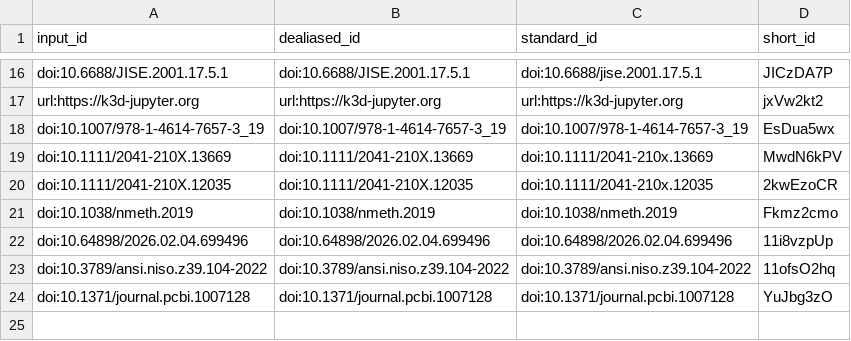
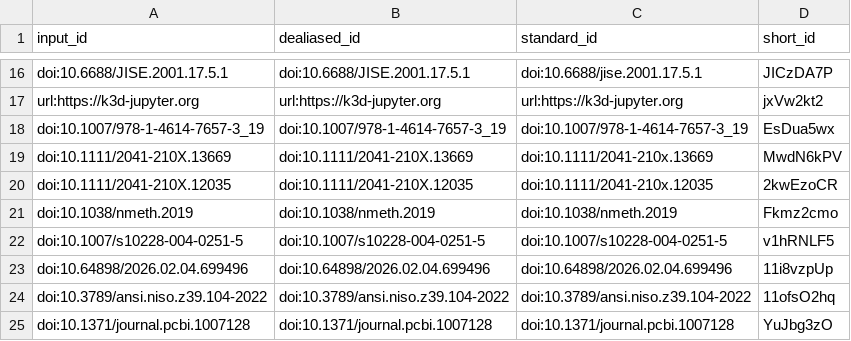
Before and after one commit to habi/sticklebacks-manuscript, a TSV file: citations.tsv, drawn as a sheet; only a part is shown, gaps mark what is left out.

```diff
--- a/citations.tsv
+++ b/citations.tsv
@@ -21,2 +21,3 @@ doi:10.1111/2041-210X.12035	doi:10.1111/2041-210X.12035	doi:10.1111/2041-210x.12
 doi:10.1038/nmeth.2019	doi:10.1038/nmeth.2019	doi:10.1038/nmeth.2019	Fkmz2cmo
+doi:10.1007/s10228-004-0251-5	doi:10.1007/s10228-004-0251-5	doi:10.1007/s10228-004-0251-5	v1hRNLF5
 doi:10.64898/2026.02.04.699496	doi:10.64898/2026.02.04.699496	doi:10.64898/2026.02.04.699496	11i8vzpUp
```
Also changed, not shown: 7 other files.
